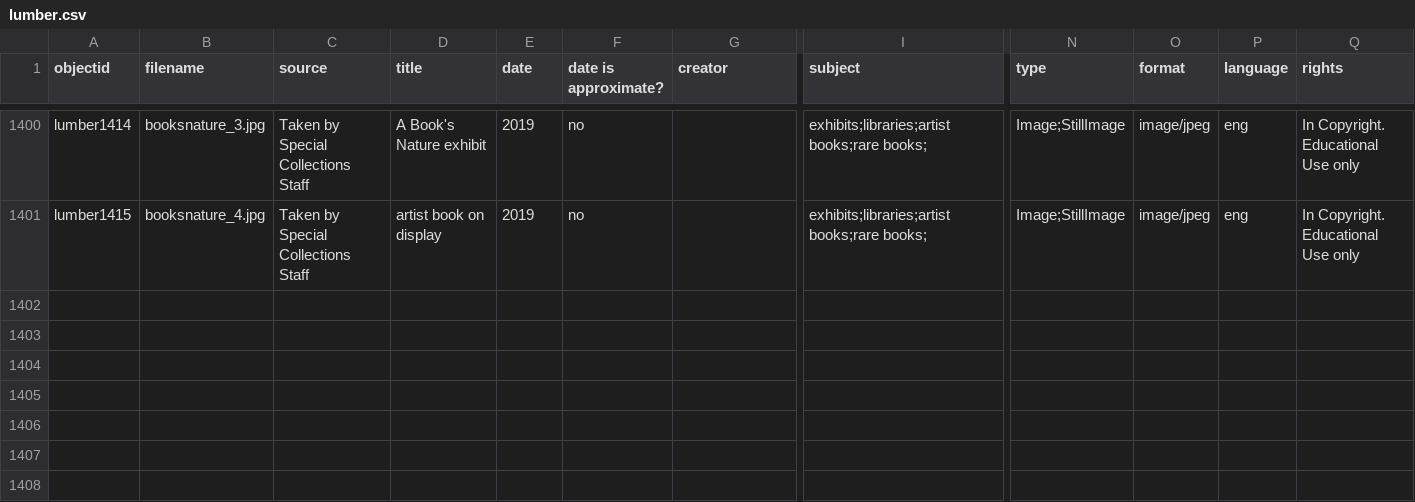
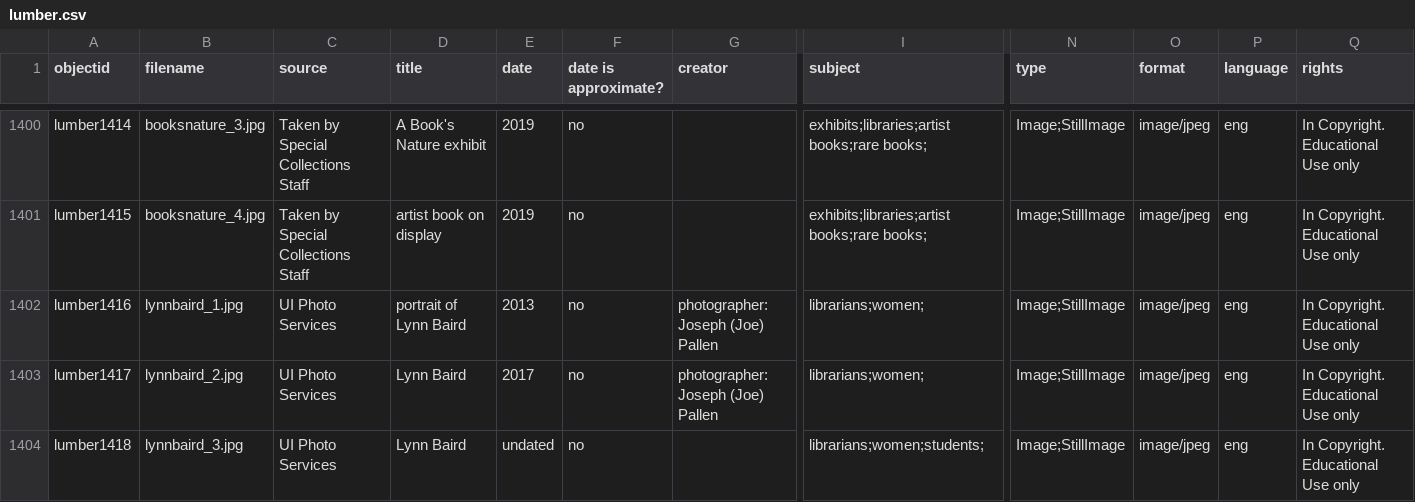
Before and after one commit to uidaholib/spec-lumber, a CSV file: _data/lumber.csv, drawn as a sheet; only a part is shown, gaps mark what is left out; rows hold the shown columns only; the diff names each change by its address in the sheet, - before the commit and + after, or states it on an @@ line.

```diff
--- a/_data/lumber.csv
+++ b/_data/lumber.csv
+row 1402: lumber1416 | lynnbaird_1.jpg | UI Photo Services | portrait of Lynn Baird | 2013 | no | photographer: Joseph (Joe) Pallen | librarians;women; | Image;StillImage | image/jpeg | eng | In Copyright. Educational Use only
+row 1403: lumber1417 | lynnbaird_2.jpg | UI Photo Services | Lynn Baird | 2017 | no | photographer: Joseph (Joe) Pallen | librarians;women; | Image;StillImage | image/jpeg | eng | In Copyright. Educational Use only
+row 1404: lumber1418 | lynnbaird_3.jpg | UI Photo Services | Lynn Baird | undated | no |  | librarians;women;students; | Image;StillImage | image/jpeg | eng | In Copyright. Educational Use only
```
Also changed, not shown: 2 other files.
